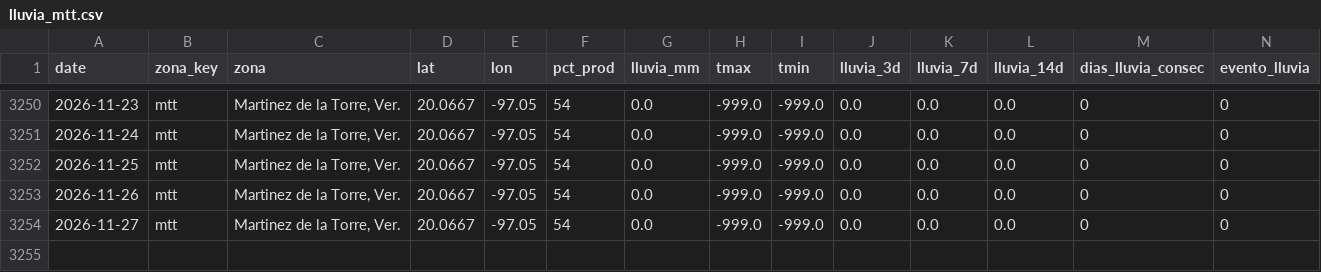
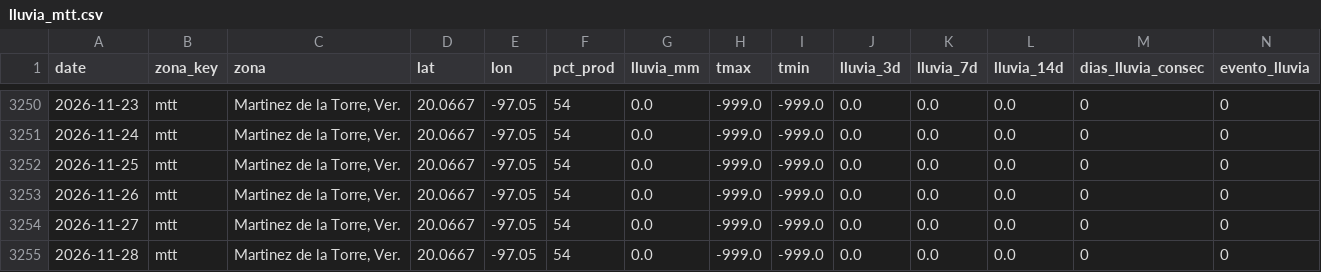
Before and after one commit to savic14/lime_intel, a CSV file: data/processed/lluvia_mtt.csv, drawn as a sheet; only a part is shown, gaps mark what is left out; the diff names each change by its address in the sheet, - before the commit and + after, or states it on an @@ line.

```diff
--- a/data/processed/lluvia_mtt.csv
+++ b/data/processed/lluvia_mtt.csv
+row 3255: 2026-11-28 | mtt | Martinez de la Torre, Ver. | 20.0667 | -97.05 | 54 | 0.0 | -999.0 | -999.0 | 0.0 | 0.0 | 0.0 | 0 | 0
```
Also changed, not shown: data/processed/lluvia_slp.csv, data/processed/lluvia_tabasco.csv, 7 other files.
